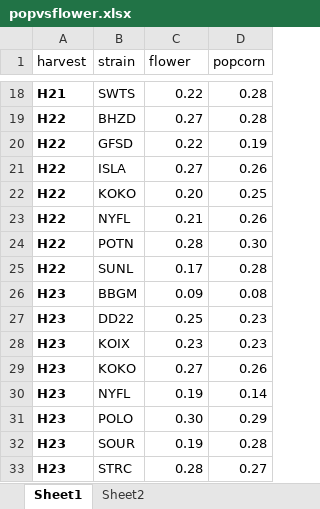
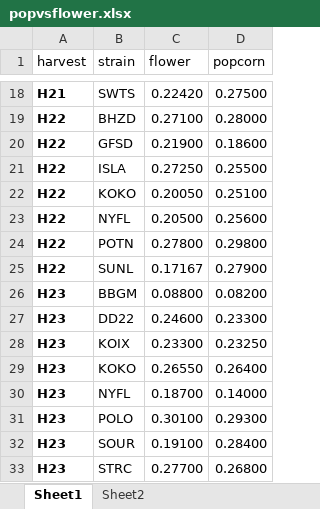
Before and after one commit to hcb1206/flowerandpopcorn, an Excel workbook: popvsflower.xlsx, sheet Sheet1, drawn as a sheet; only a part is shown, gaps mark what is left out; values as stored, in another font and other column widths than the file's, no borders; table styles not drawn; the diff covers the shown part only; the diff names each change by its address in the sheet, - before the commit and + after, or states it on an @@ line.

```diff
--- a/popvsflower.xlsx (sheet Sheet1)
+++ b/popvsflower.xlsx (sheet Sheet1)
-C18 (flower): 0.22
+C18 (flower): 0.22420
-D18 (popcorn): 0.28
+D18 (popcorn): 0.27500
-C19 (flower): 0.27
+C19 (flower): 0.27100
-D19 (popcorn): 0.28
+D19 (popcorn): 0.28000
-C20 (flower): 0.22
+C20 (flower): 0.21900
-D20 (popcorn): 0.19
+D20 (popcorn): 0.18600
-C21 (flower): 0.27
+C21 (flower): 0.27250
-D21 (popcorn): 0.26
+D21 (popcorn): 0.25500
-C22 (flower): 0.20
+C22 (flower): 0.20050
-D22 (popcorn): 0.25
+D22 (popcorn): 0.25100
-C23 (flower): 0.21
+C23 (flower): 0.20500
-D23 (popcorn): 0.26
+D23 (popcorn): 0.25600
-C24 (flower): 0.28
+C24 (flower): 0.27800
-D24 (popcorn): 0.30
+D24 (popcorn): 0.29800
-C25 (flower): 0.17
+C25 (flower): 0.17167
-D25 (popcorn): 0.28
+D25 (popcorn): 0.27900
-C26 (flower): 0.09
+C26 (flower): 0.08800
-D26 (popcorn): 0.08
+D26 (popcorn): 0.08200
-C27 (flower): 0.25
+C27 (flower): 0.24600
-D27 (popcorn): 0.23
+D27 (popcorn): 0.23300
-C28 (flower): 0.23
+C28 (flower): 0.23300
-D28 (popcorn): 0.23
+D28 (popcorn): 0.23250
-C29 (flower): 0.27
+C29 (flower): 0.26550
-D29 (popcorn): 0.26
+D29 (popcorn): 0.26400
-C30 (flower): 0.19
+C30 (flower): 0.18700
-D30 (popcorn): 0.14
+D30 (popcorn): 0.14000
-C31 (flower): 0.30
+C31 (flower): 0.30100
-D31 (popcorn): 0.29
+D31 (popcorn): 0.29300
-C32 (flower): 0.19
+C32 (flower): 0.19100
-D32 (popcorn): 0.28
+D32 (popcorn): 0.28400
-C33 (flower): 0.28
+C33 (flower): 0.27700
-D33 (popcorn): 0.27
+D33 (popcorn): 0.26800
```
Also changed, not shown: 252 edited cells elsewhere in this sheet, 2 other files.
